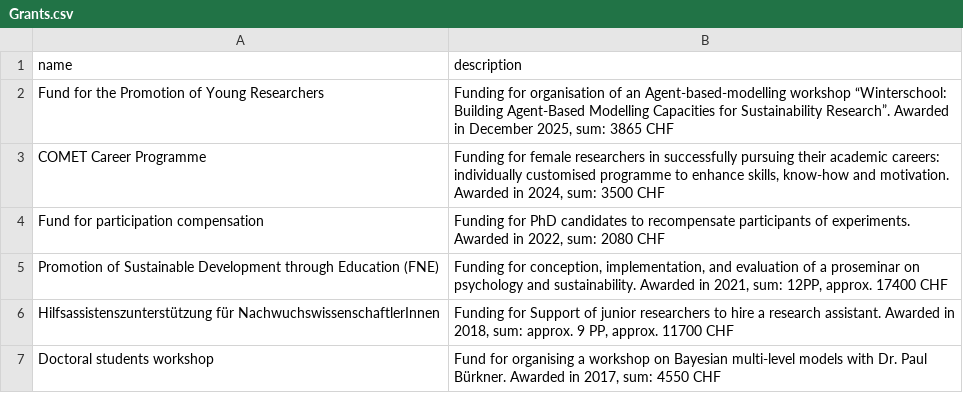
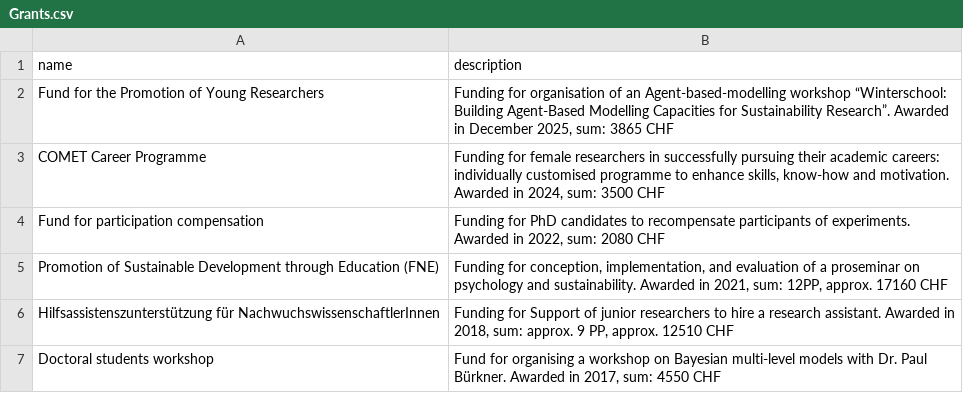
Before and after one commit to LiGurtner/mywebsite, a CSV file: cv/Grants.csv, drawn as a sheet.

Commit message:
added the exact value of the PPs I was awarded

```diff
--- a/cv/Grants.csv
+++ b/cv/Grants.csv
@@ -4,4 +4,4 @@ COMET Career Programme,"Funding for female researchers in successfully pursuing
 Fund for participation compensation,"Funding for PhD candidates to recompensate participants of experiments. Awarded in 2022, sum: 2080 CHF"
-Promotion of Sustainable Development through Education (FNE),"Funding for conception, implementation, and evaluation of a proseminar on psychology and sustainability. Awarded in 2021, sum: 12PP, approx. 17400 CHF"
-Hilfsassistenszunterstützung für NachwuchswissenschaftlerInnen,"Funding for Support of junior researchers to hire a research assistant. Awarded in 2018, sum: approx. 9 PP, approx. 11700 CHF"
+Promotion of Sustainable Development through Education (FNE),"Funding for conception, implementation, and evaluation of a proseminar on psychology and sustainability. Awarded in 2021, sum: 12PP, approx. 17160 CHF"
+Hilfsassistenszunterstützung für NachwuchswissenschaftlerInnen,"Funding for Support of junior researchers to hire a research assistant. Awarded in 2018, sum: approx. 9 PP, approx. 12510 CHF"
 Doctoral students workshop,"Fund for organising a workshop on Bayesian multi-level models with Dr. Paul Bürkner. Awarded in 2017, sum: 4550 CHF"
```
Also changed, not shown: 1 other file.
